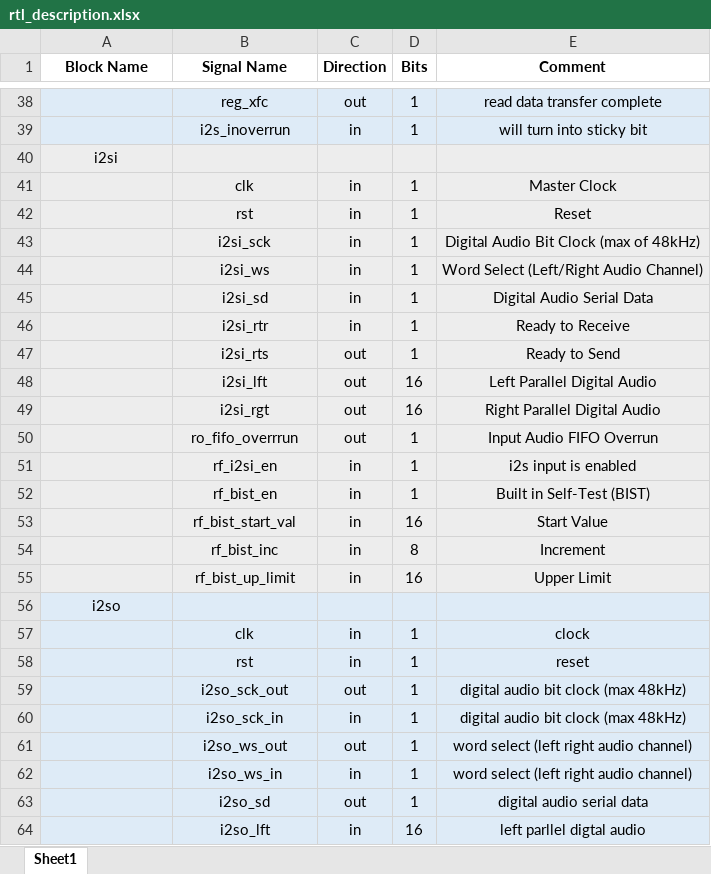
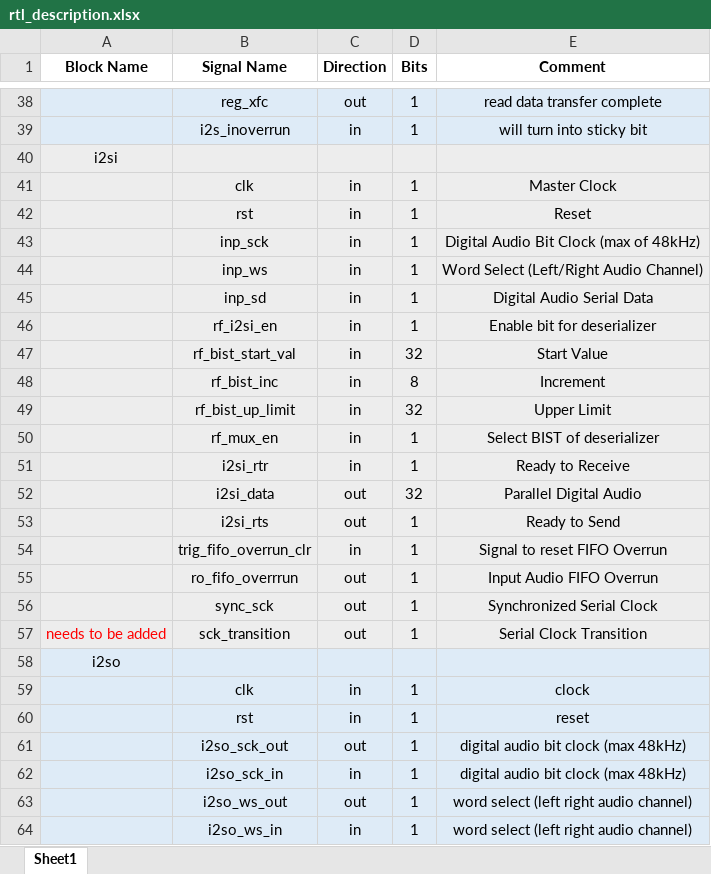
Before and after one commit to SeniorProject-2016/Chip-Design, an Excel workbook: proj_asic/docs/rtl_description.xlsx, sheet Sheet1, drawn as a sheet; only a part is shown, gaps mark what is left out; the shorter side is filled out with more unchanged rows; values as stored, in another font and other column widths than the file's, no borders; removed rows and columns are numbered as before the commit, all else as after; the diff names each change by its address in the sheet, - before the commit and + after, or states it on an @@ line.

Commit message:
Updated Interface Spreadsheet for I2S Input

```diff
--- a/proj_asic/docs/rtl_description.xlsx (sheet Sheet1)
+++ b/proj_asic/docs/rtl_description.xlsx (sheet Sheet1)
-B43 (Signal Name): i2si_sck
+B43 (Signal Name): inp_sck
-B44 (Signal Name): i2si_ws
+B44 (Signal Name): inp_ws
-B45 (Signal Name): i2si_sd
+B45 (Signal Name): inp_sd
+row 46:  | rf_i2si_en | in | 1 | Enable bit for deserializer
+row 47:  | rf_bist_start_val | in | 32 | Start Value
@@ row 54 moved to row 48: rf_bist_inc @@
+row 49:  | rf_bist_up_limit | in | 32 | Upper Limit
+row 50:  | rf_mux_en | in | 1 | Select BIST of deserializer
+row 52:  | i2si_data | out | 32 | Parallel Digital Audio
-row 48:  | i2si_lft | out | 16 | Left Parallel Digital Audio
-row 49:  | i2si_rgt | out | 16 | Right Parallel Digital Audio
+row 54:  | trig_fifo_overrun_clr | in | 1 | Signal to reset FIFO Overrun
-row 51:  | rf_i2si_en | in | 1 | i2s input is enabled
-row 52:  | rf_bist_en | in | 1 | Built in Self-Test (BIST)
-row 53:  | rf_bist_start_val | in | 16 | Start Value
-row 55:  | rf_bist_up_limit | in | 16 | Upper Limit
+row 56:  | sync_sck | out | 1 | Synchronized Serial Clock
+row 57: needs to be added | sck_transition | out | 1 | Serial Clock Transition
```
Also changed, not shown: 50 other files.
